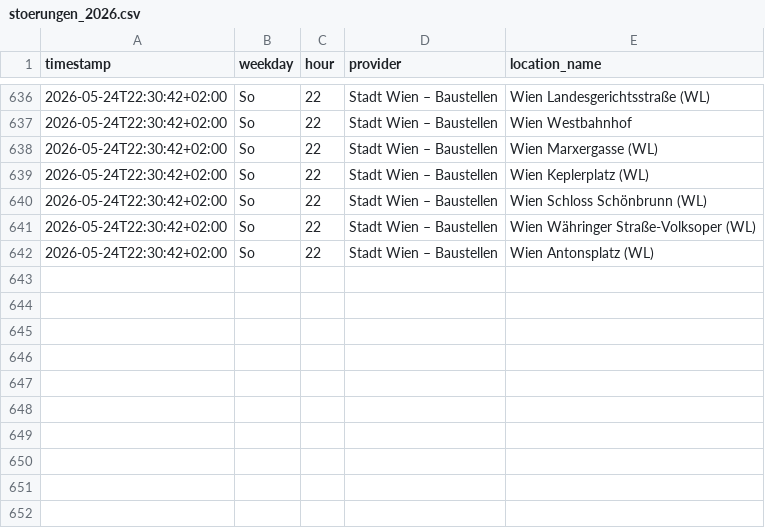
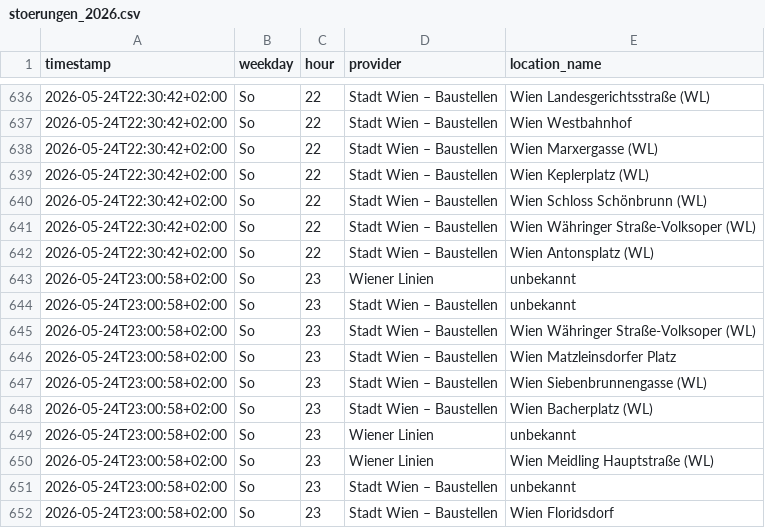
Before and after one commit to Origamihase/wien-oepnv, a CSV file: data/stats/stoerungen_2026.csv, drawn as a sheet; only a part is shown, gaps mark what is left out.

```diff
--- a/data/stats/stoerungen_2026.csv
+++ b/data/stats/stoerungen_2026.csv
@@ -642 +642,11 @@ timestamp,weekday,hour,provider,location_name
 2026-05-24T22:30:42+02:00,So,22,Stadt Wien – Baustellen,Wien Antonsplatz (WL)
+2026-05-24T23:00:58+02:00,So,23,Wiener Linien,unbekannt
+2026-05-24T23:00:58+02:00,So,23,Stadt Wien – Baustellen,unbekannt
+2026-05-24T23:00:58+02:00,So,23,Stadt Wien – Baustellen,Wien Währinger Straße-Volksoper (WL)
+2026-05-24T23:00:58+02:00,So,23,Stadt Wien – Baustellen,Wien Matzleinsdorfer Platz
+2026-05-24T23:00:58+02:00,So,23,Stadt Wien – Baustellen,Wien Siebenbrunnengasse (WL)
+2026-05-24T23:00:58+02:00,So,23,Stadt Wien – Baustellen,Wien Bacherplatz (WL)
+2026-05-24T23:00:58+02:00,So,23,Wiener Linien,unbekannt
+2026-05-24T23:00:58+02:00,So,23,Wiener Linien,Wien Meidling Hauptstraße (WL)
+2026-05-24T23:00:58+02:00,So,23,Stadt Wien – Baustellen,unbekannt
+2026-05-24T23:00:58+02:00,So,23,Stadt Wien – Baustellen,Wien Floridsdorf
```
Also changed, not shown: data/stats/stammstrecke_2026.csv, 8 other files.
